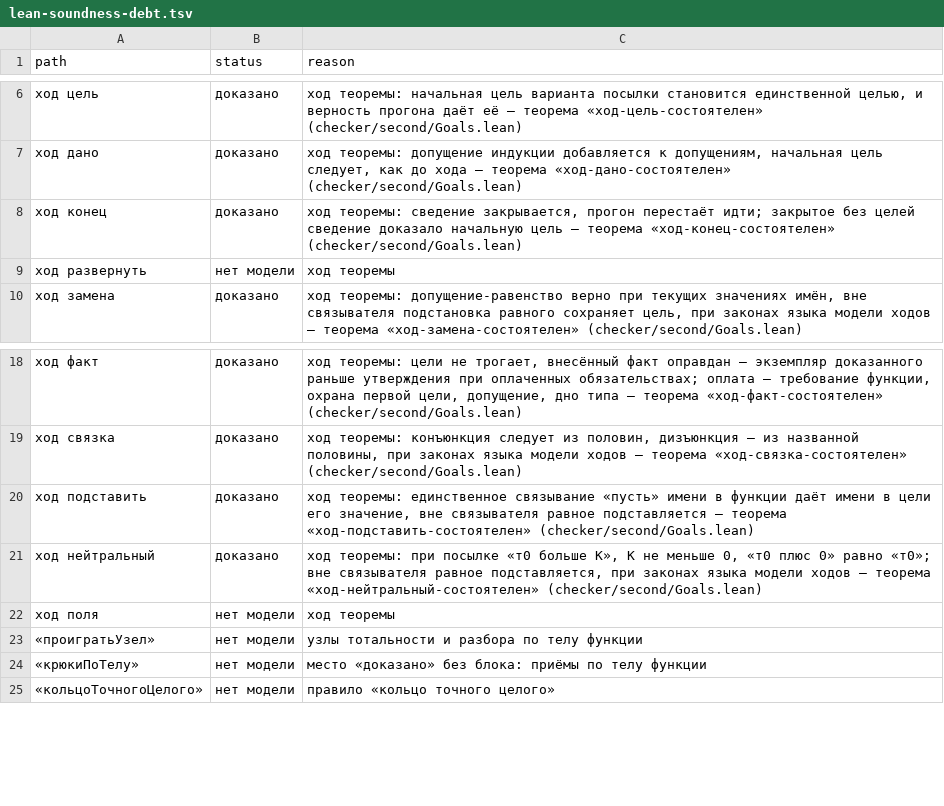
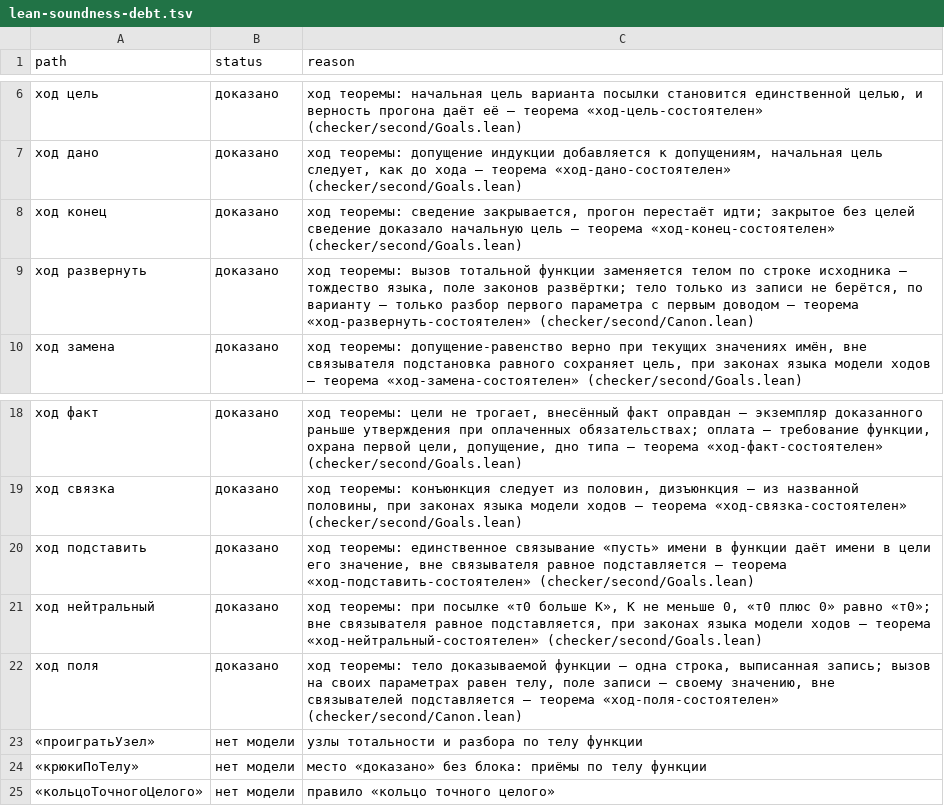
Before and after one commit to digitable-lol/flang, a TSV file: flang/proof/tables/lean-soundness-debt.tsv, drawn as a sheet; only a part is shown, gaps mark what is left out.

```diff
--- a/flang/proof/tables/lean-soundness-debt.tsv
+++ b/flang/proof/tables/lean-soundness-debt.tsv
@@ -8,3 +8,3 @@ path	status	reason
 ход конец	доказано	ход теоремы: сведение закрывается, прогон перестаёт идти; закрытое без целей сведение доказало начальную цель — теорема «ход-конец-состоятелен» (checker/second/Goals.lean)
-ход развернуть	нет модели	ход теоремы
+ход развернуть	доказано	ход теоремы: вызов тотальной функции заменяется телом по строке исходника — тождество языка, поле законов развёртки; тело только из записи не берётся, по варианту — только разбор первого параметра с первым доводом — теорема «ход-развернуть-состоятелен» (checker/second/Canon.lean)
 ход замена	доказано	ход теоремы: допущение-равенство верно при текущих значениях имён, вне связывателя подстановка равного сохраняет цель, при законах языка модели ходов — теорема «ход-замена-состоятелен» (checker/second/Goals.lean)
@@ -21,3 +21,3 @@ path	status	reason
 ход нейтральный	доказано	ход теоремы: при посылке «т0 больше К», К не меньше 0, «т0 плюс 0» равно «т0»; вне связывателя равное подставляется, при законах языка модели ходов — теорема «ход-нейтральный-состоятелен» (checker/second/Goals.lean)
-ход поля	нет модели	ход теоремы
+ход поля	доказано	ход теоремы: тело доказываемой функции — одна строка, выписанная запись; вызов на своих параметрах равен телу, поле записи — своему значению, вне связывателей подставляется — теорема «ход-поля-состоятелен» (checker/second/Canon.lean)
 «проигратьУзел»	нет модели	узлы тотальности и разбора по телу функции
```
Also changed, not shown: 14 other files.
